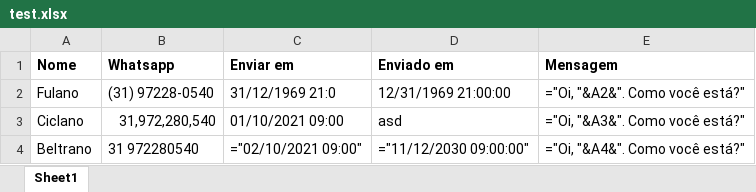
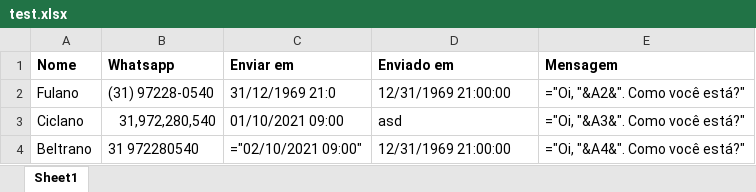
Before and after one commit to leobastiani/autozap, an Excel workbook: test.xlsx, sheet Sheet1, drawn as a sheet; values as stored, in another font and other column widths than the file's, no borders; formulas without a stored value are shown as written; the diff names each change by its address in the sheet, - before the commit and + after, or states it on an @@ line.

```diff
--- a/test.xlsx (sheet Sheet1)
+++ b/test.xlsx (sheet Sheet1)
-D4 (Enviado em): ="11/12/2030 09:00:00"
+D4 (Enviado em): 12/31/1969 21:00:00
```
Also changed, not shown: 2 other files.
